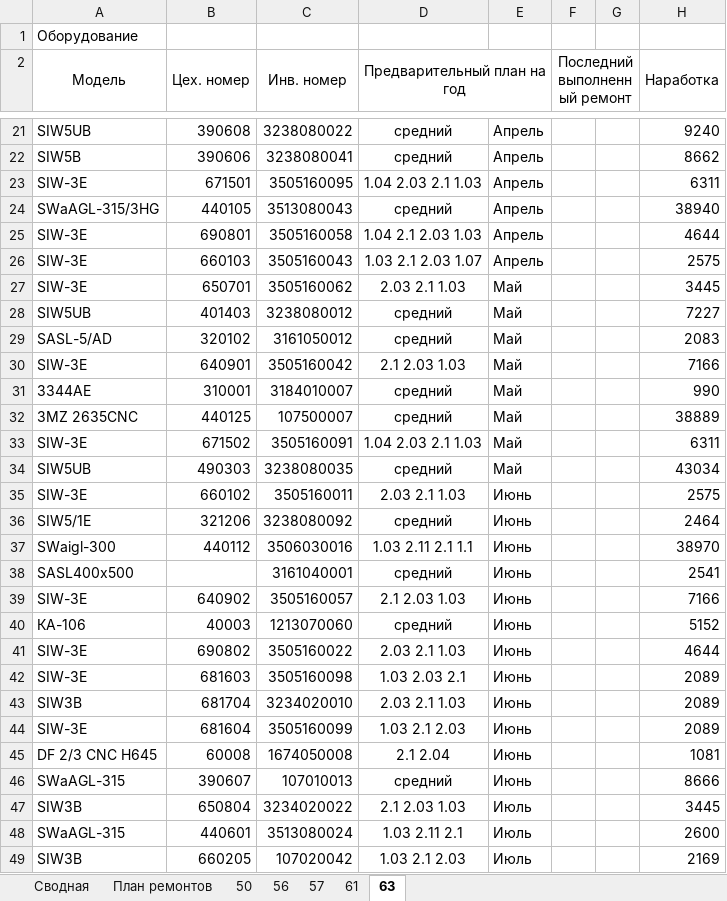
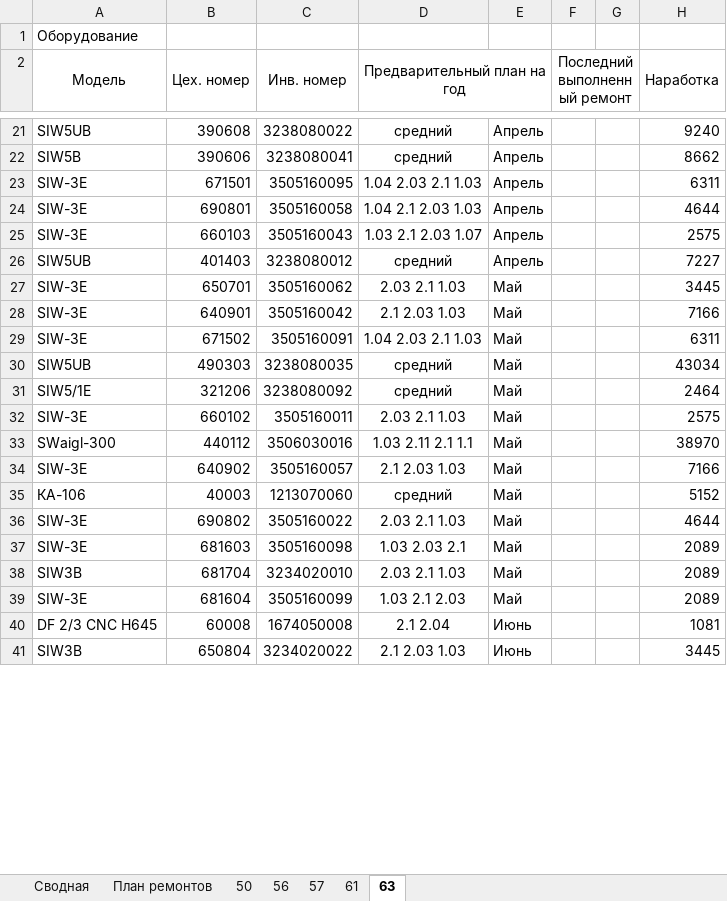
Before and after one commit to evgenysokolovskiy/MicroSystems, an Excel workbook: xlsx/build/система_анализа_и_планирования_ремонтов_оборудования.xlsx, sheet 63, drawn as a sheet; only a part is shown, gaps mark what is left out; values as stored, in another font and other column widths than the file's, no borders; removed rows and columns are numbered as before the commit, all else as after; the diff covers the shown part only; the diff names each change by its address in the sheet, - before the commit and + after, or states it on an @@ line.

```diff
--- a/xlsx/build/система_анализа_и_планирования_ремонтов_оборудования.xlsx (sheet 63)
+++ b/xlsx/build/система_анализа_и_планирования_ремонтов_оборудования.xlsx (sheet 63)
-row 24: SWaAGL-315/3HG | 440105 | 3513080043 | средний | Апрель |  |  | 38940
+row 26: SIW5UB | 401403 | 3238080012 | средний | Апрель |  |  | 7227
-row 28: SIW5UB | 401403 | 3238080012 | средний | Май |  |  | 7227
-row 29: SASL-5/AD | 320102 | 3161050012 | средний | Май |  |  | 2083
-row 31: 3344АЕ | 310001 | 3184010007 | средний | Май |  |  | 990
-row 32: 3MZ 2635CNC | 440125 | 107500007 | средний | Май |  |  | 38889
-row 35: SIW-3E | 660102 | 3505160011 | 2.03 2.1 1.03 | Июнь |  |  | 2575
-E31: Июнь
+E31: Май
+row 32: SIW-3E | 660102 | 3505160011 | 2.03 2.1 1.03 | Май |  |  | 2575
-E33: Июнь
+E33: Май
-row 38: SASL400х500 |  | 3161040001 | средний | Июнь |  |  | 2541
-E34:E39: Июнь
+E34:E39: Май
-row 46: SWaAGL-315 | 390607 | 107010013 | средний | Июнь |  |  | 8666
-E41: Июль
+E41: Июнь
-row 48: SWaAGL-315 | 440601 | 3513080024 | 1.03 2.11 2.1 | Июль |  |  | 2600
-row 49: SIW3B | 660205 | 107020042 | 1.03 2.1 2.03 | Июль |  |  | 2169
```
Also changed, not shown: 134 added rows, 126 removed rows, 4 moved rows and 18 edited cells elsewhere in this sheet, sheet План ремонтов, sheet 50, sheet 56, sheet 61, sheet 57, xlsx/build/графики.xlsx, 7 other files.
